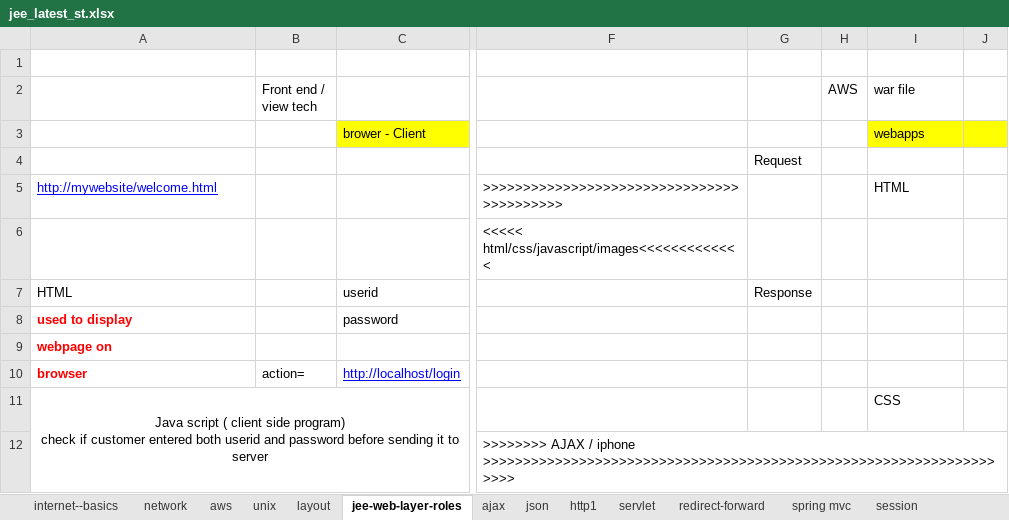
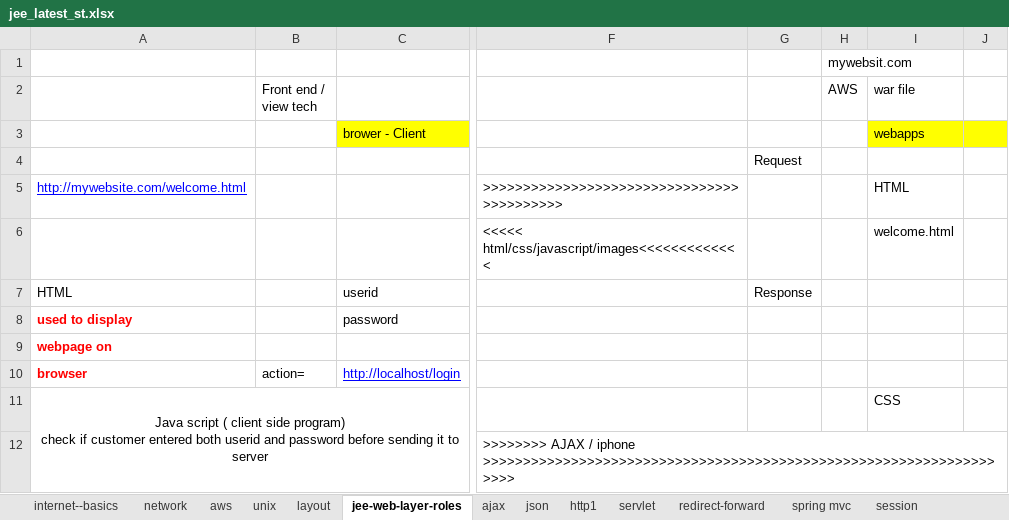
Before and after one commit to javatrainers/aprjava, an Excel workbook: jee_latest_st.xlsx, sheet jee-web-layer-roles, drawn as a sheet; only a part is shown, gaps mark what is left out; values as stored, in another font and other column widths than the file's, no borders; the diff names each change by its address in the sheet, - before the commit and + after, or states it on an @@ line.

```diff
--- a/jee_latest_st.xlsx (sheet jee-web-layer-roles)
+++ b/jee_latest_st.xlsx (sheet jee-web-layer-roles)
-H1 (AWS): (empty)
+H1 (AWS): mywebsit.com
-A5: http://mywebsite/welcome.html
+A5: http://mywebsite.com/welcome.html
-I6 (war file): (empty)
+I6 (war file): welcome.html
```
Also changed, not shown: 1 other file.
